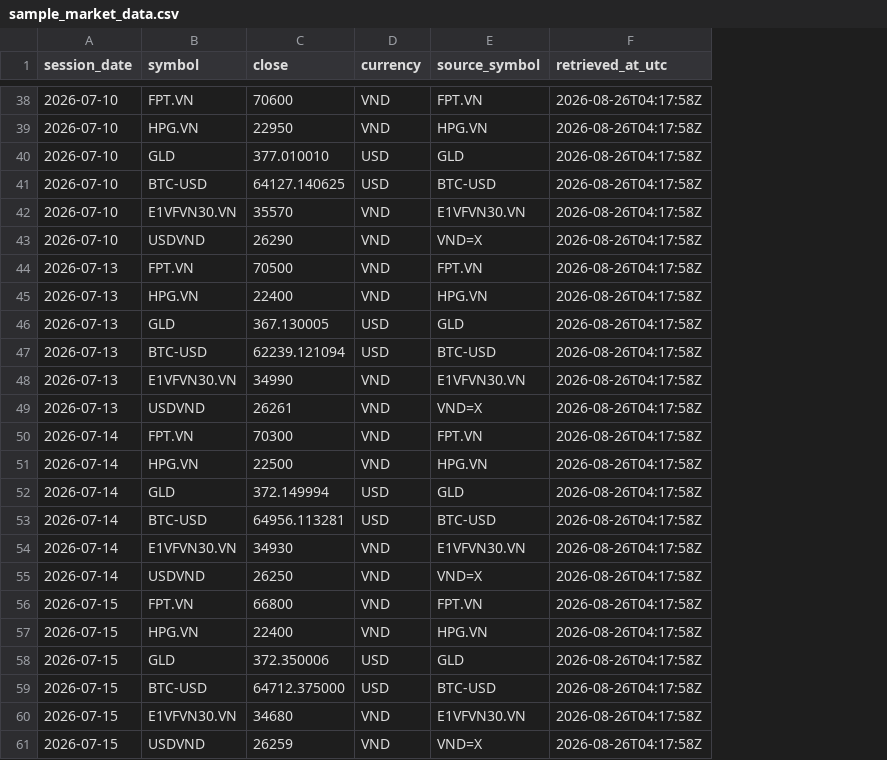
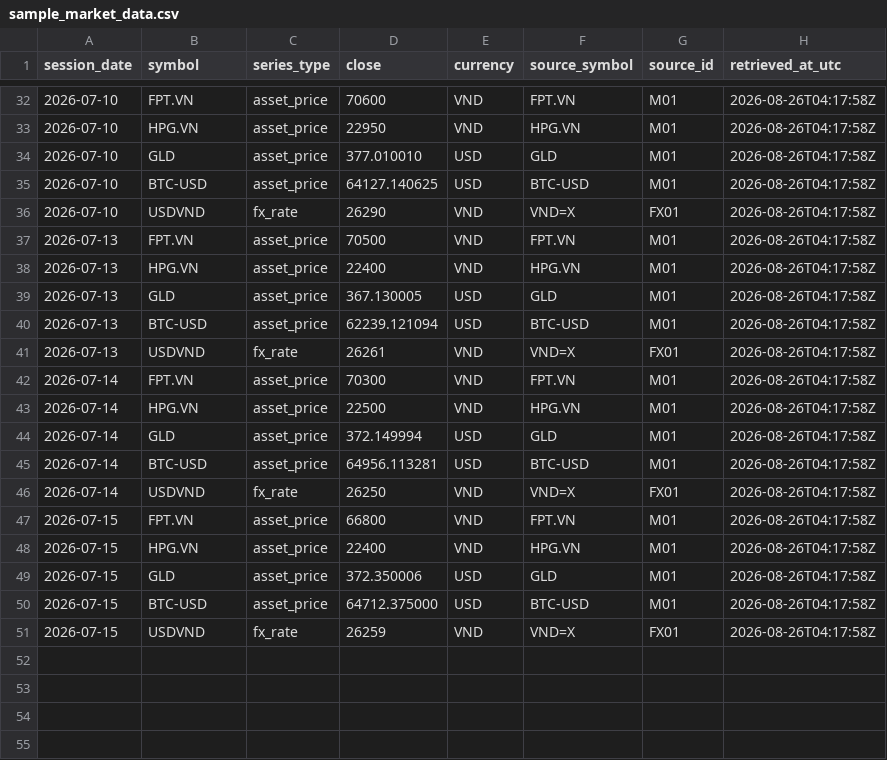
Before and after one commit to FTU-Legacy-63/G09, a CSV file: data/sample_market_data.csv, drawn as a sheet; only a part is shown, gaps mark what is left out; removed rows and columns are numbered as before the commit, all else as after; the diff covers the shown part only; the diff names each change by its address in the sheet, - before the commit and + after, or states it on an @@ line.

```diff
--- a/data/sample_market_data.csv
+++ b/data/sample_market_data.csv
+column C (series_type), rows 32-51: asset_price | asset_price | asset_price | asset_price | fx_rate | asset_price | asset_price | asset_price | asset_price | fx_rate | asset_price | asset_price | asset_price | asset_price | fx_rate | asset_price | asset_price | asset_price | asset_price | fx_rate
+column G (source_id), rows 32-51: M01 | M01 | M01 | M01 | FX01 | M01 | M01 | M01 | M01 | FX01 | M01 | M01 | M01 | M01 | FX01 | M01 | M01 | M01 | M01 | FX01
-row 42: 2026-07-10 | E1VFVN30.VN | 35570 | VND | E1VFVN30.VN | 2026-08-26T04:17:58Z
-row 48: 2026-07-13 | E1VFVN30.VN | 34990 | VND | E1VFVN30.VN | 2026-08-26T04:17:58Z
-row 54: 2026-07-14 | E1VFVN30.VN | 34930 | VND | E1VFVN30.VN | 2026-08-26T04:17:58Z
-row 60: 2026-07-15 | E1VFVN30.VN | 34680 | VND | E1VFVN30.VN | 2026-08-26T04:17:58Z
```
Also changed, not shown: 6 removed rows elsewhere in this file, data/sample_portfolio.csv, 14 other files.
